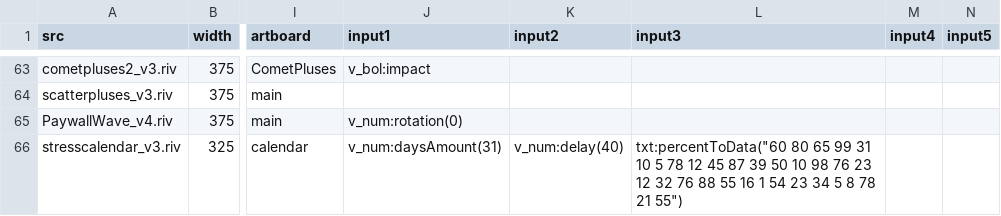
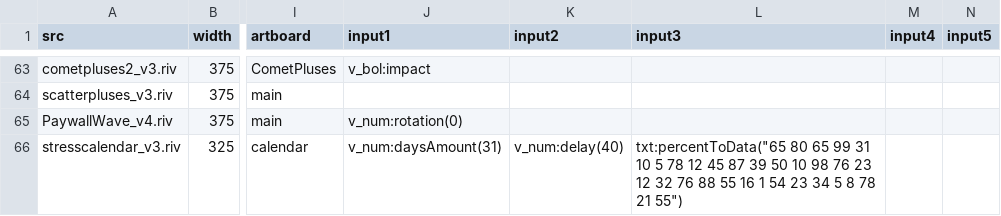
Before and after one commit to KurganskiYu/Rive, a CSV file: _videos.csv, drawn as a sheet; only a part is shown, gaps mark what is left out; the diff names each change by its address in the sheet, - before the commit and + after, or states it on an @@ line.

```diff
--- a/_videos.csv
+++ b/_videos.csv
-L66 (input3): txt:percentToData("60 80 65…
+L66 (input3): txt:percentToData("65 80 65…
```
Also changed, not shown: 3 other files.
